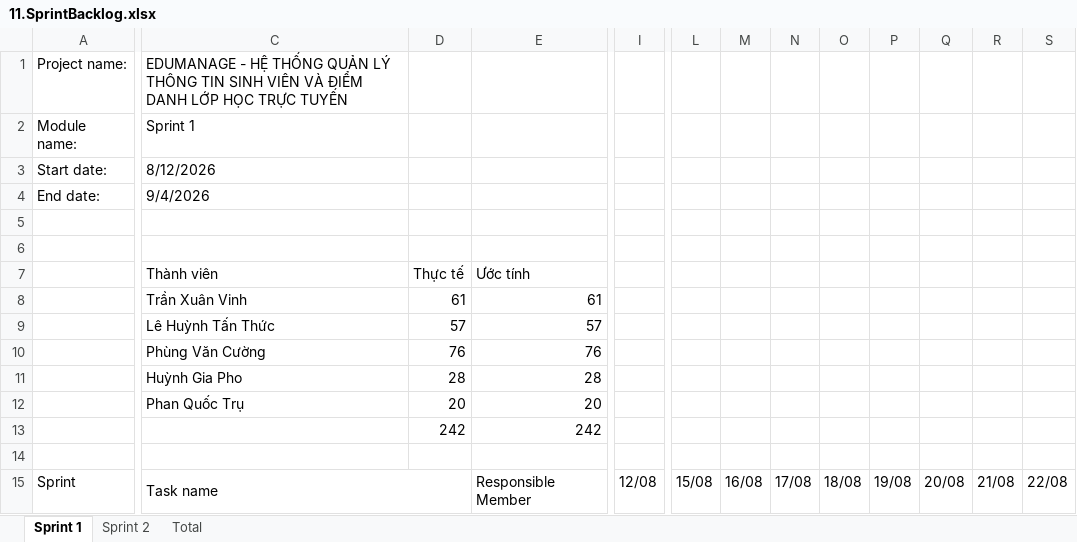
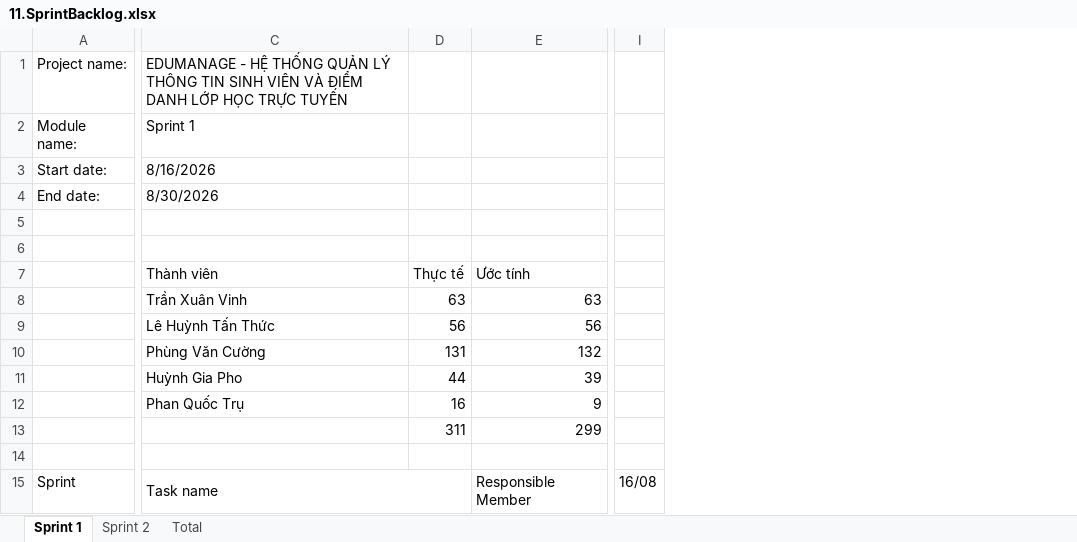
Before and after one commit to Tr0ond/2026_2027_445_AA_NHOM_02, an Excel workbook: BaoCao_Final/11.SprintBacklog.xlsx, sheet Sprint 1, drawn as a sheet; only a part is shown, gaps mark what is left out; values as stored, in another font and other column widths than the file's, no cell formats; charts and pictures not drawn; removed rows and columns are numbered as before the commit, all else as after; the diff covers the shown part only; the diff names each change by its address in the sheet, - before the commit and + after, or states it on an @@ line.

```diff
--- a/BaoCao_Final/11.SprintBacklog.xlsx (sheet Sprint 1)
+++ b/BaoCao_Final/11.SprintBacklog.xlsx (sheet Sprint 1)
-column D, rows 7-13: Thực tế | 61 | 57 | 76 | 28 | 20 | 242
+column D, rows 7-13: Thực tế | 63 | 56 | 131 | 44 | 16 | 311
-column L, row 15: 15/08
-column M, row 15: 16/08
-column N, row 15: 17/08
-column O, row 15: 18/08
-column P, row 15: 19/08
-column Q, row 15: 20/08
-column R, row 15: 21/08
-column S, row 15: 22/08
-C3: 8/12/2026
+C3: 8/16/2026
-C4: 9/4/2026
+C4: 8/30/2026
-E8: 61
+E8: 63
-E9: 57
+E9: 56
-E10: 76
+E10: 132
-E11: 28
+E11: 39
-E12: 20
+E12: 9
-E13: 242
+E13: 299
-I15: 12/08
+I15: 16/08
```
Also changed, not shown: 37 added rows, 3 removed rows and 738 edited cells elsewhere in this sheet, sheet Sprint 2, sheet Total, cell formats, formulas that keep their value, charts or pictures, 24 other files.
